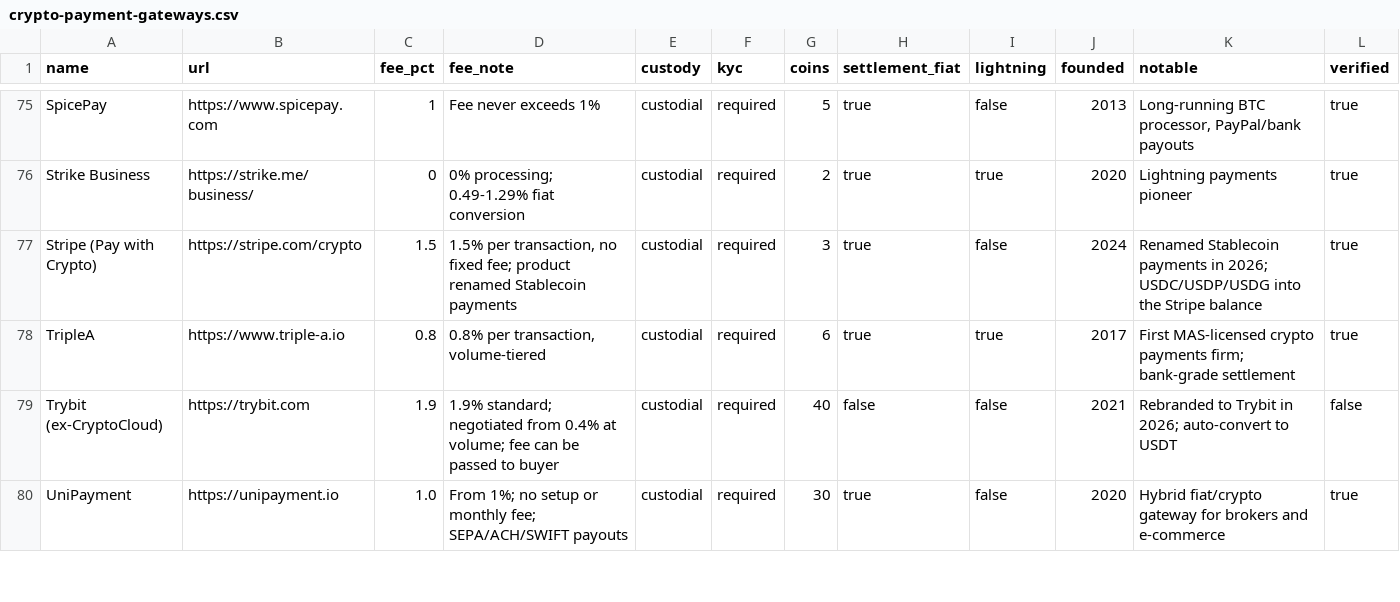
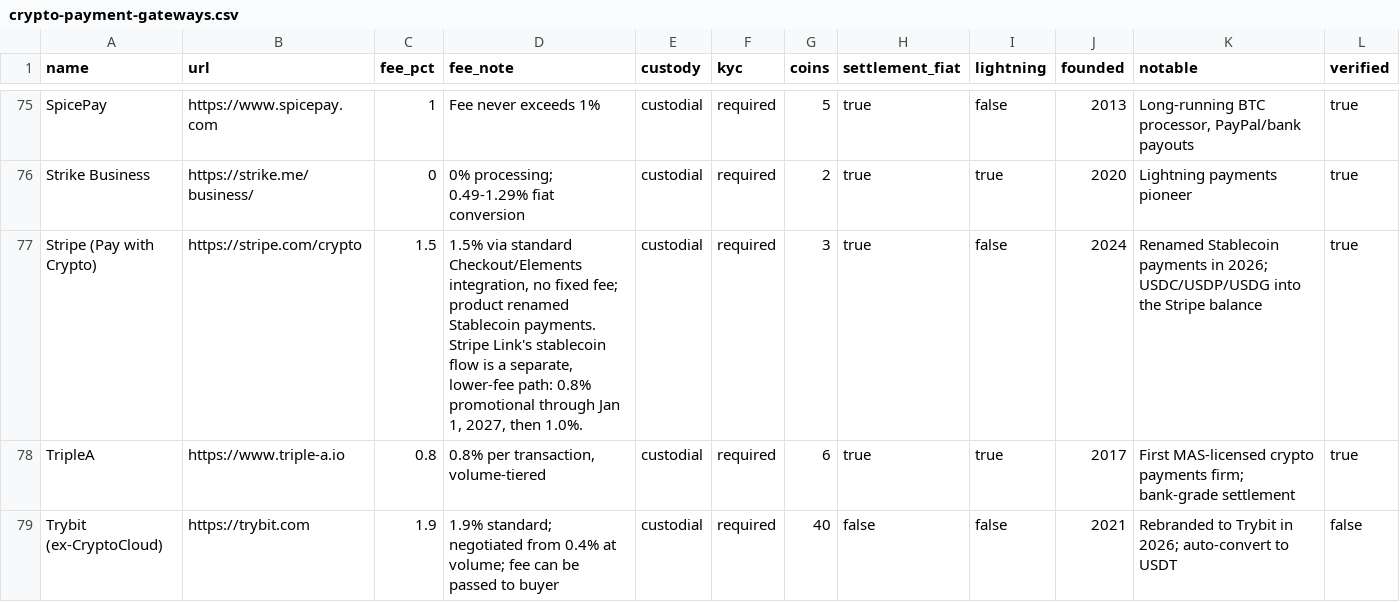
Before and after one commit to ShieldZCash/crypto-payment-gateways-dataset, a CSV file: data/crypto-payment-gateways.csv, drawn as a sheet; only a part is shown, gaps mark what is left out; the shorter side is filled out with more unchanged rows; the diff names each change by its address in the sheet, - before the commit and + after, or states it on an @@ line.

Commit message:
Clarify Stripe Pay with Crypto fee note (v1.3.1)
Disambiguates the 1.5% standard Checkout/Elements rate from Stripe
Link's separate stablecoin flow (0.8% promo through Jan 1, 2027, then
1.0%), after an external review flagged the two as the same product.

```diff
--- a/data/crypto-payment-gateways.csv
+++ b/data/crypto-payment-gateways.csv
-D77 (fee_note): 1.5% per transaction, no fixed fee; product renamed Stablecoin payments
+D77 (fee_note): 1.5% via standard Checkout/Elements integration, no fixed fee; product renamed Stablecoin payments. Stripe Link's stablecoin flow is a separate, lower-fee path: 0.8% promotional through Jan 1, 2027, then 1.0%.
```
Also changed, not shown: 2 other files.
